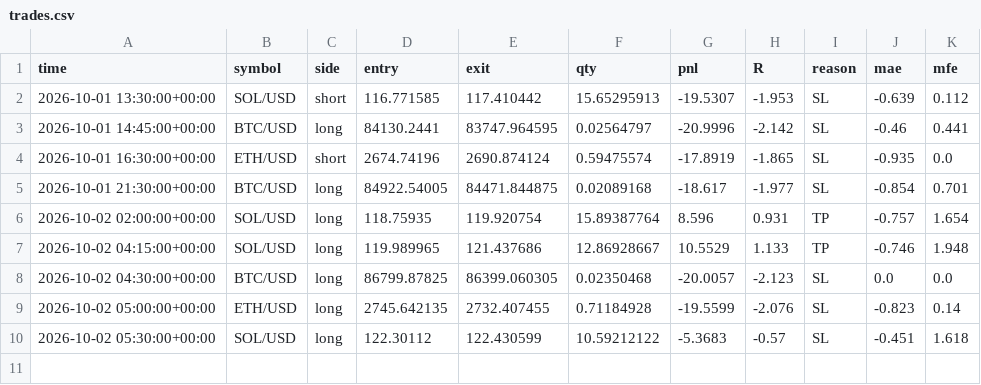
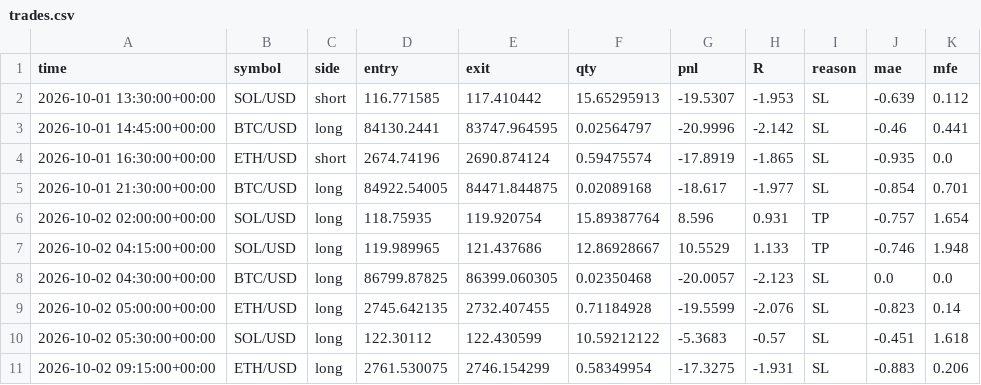
Before and after one commit to jrirliverpool-ctrl/futures-bot, a CSV file: trades.csv, drawn as a sheet.

```diff
--- a/trades.csv
+++ b/trades.csv
@@ -10 +10,2 @@ time,symbol,side,entry,exit,qty,pnl,R,reason,mae,mfe
 2026-10-02 05:30:00+00:00,SOL/USD,long,122.30112,122.430599,10.59212122,-5.3683,-0.57,SL,-0.451,1.618
+2026-10-02 09:15:00+00:00,ETH/USD,long,2761.530075,2746.154299,0.58349954,-17.3275,-1.931,SL,-0.883,0.206
```
Also changed, not shown: 1 other file.
